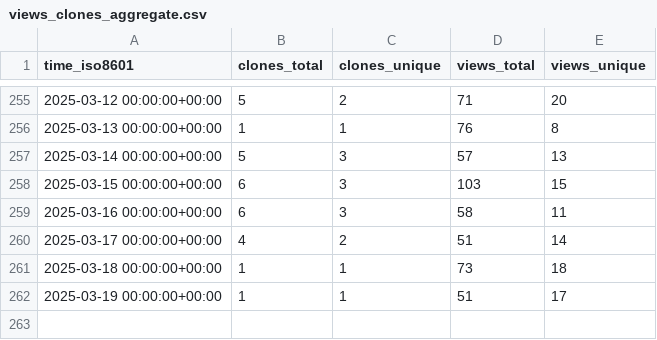
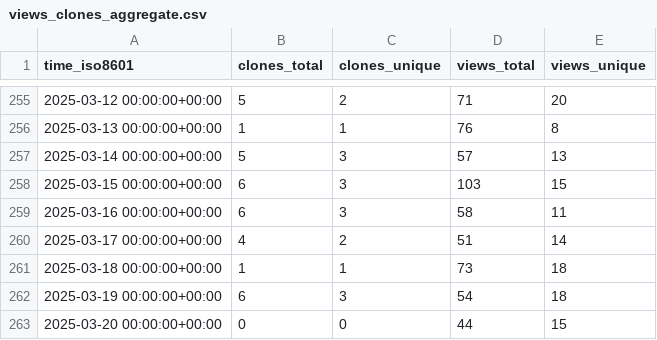
Before and after one commit to peff74/ESP_AHT20_BMP280, a CSV file: peff74/ESP_AHT20_BMP280/ghrs-data/views_clones_aggregate.csv, drawn as a sheet; only a part is shown, gaps mark what is left out.

```diff
--- a/peff74/ESP_AHT20_BMP280/ghrs-data/views_clones_aggregate.csv
+++ b/peff74/ESP_AHT20_BMP280/ghrs-data/views_clones_aggregate.csv
@@ -261,2 +261,3 @@ time_iso8601,clones_total,clones_unique,views_total,views_unique
 2025-03-18 00:00:00+00:00,1,1,73,18
-2025-03-19 00:00:00+00:00,1,1,51,17
+2025-03-19 00:00:00+00:00,6,3,54,18
+2025-03-20 00:00:00+00:00,0,0,44,15
```
Also changed, not shown: 1 other file.
